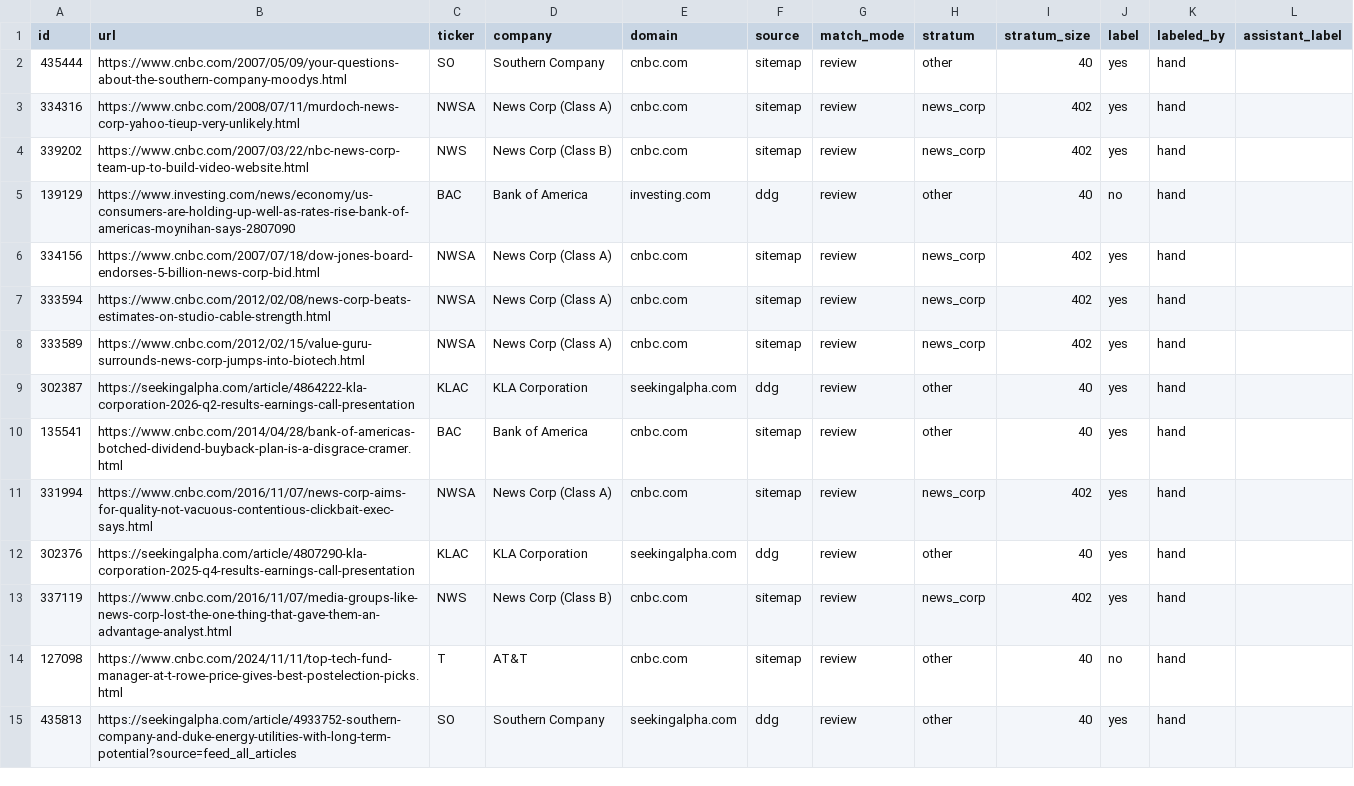
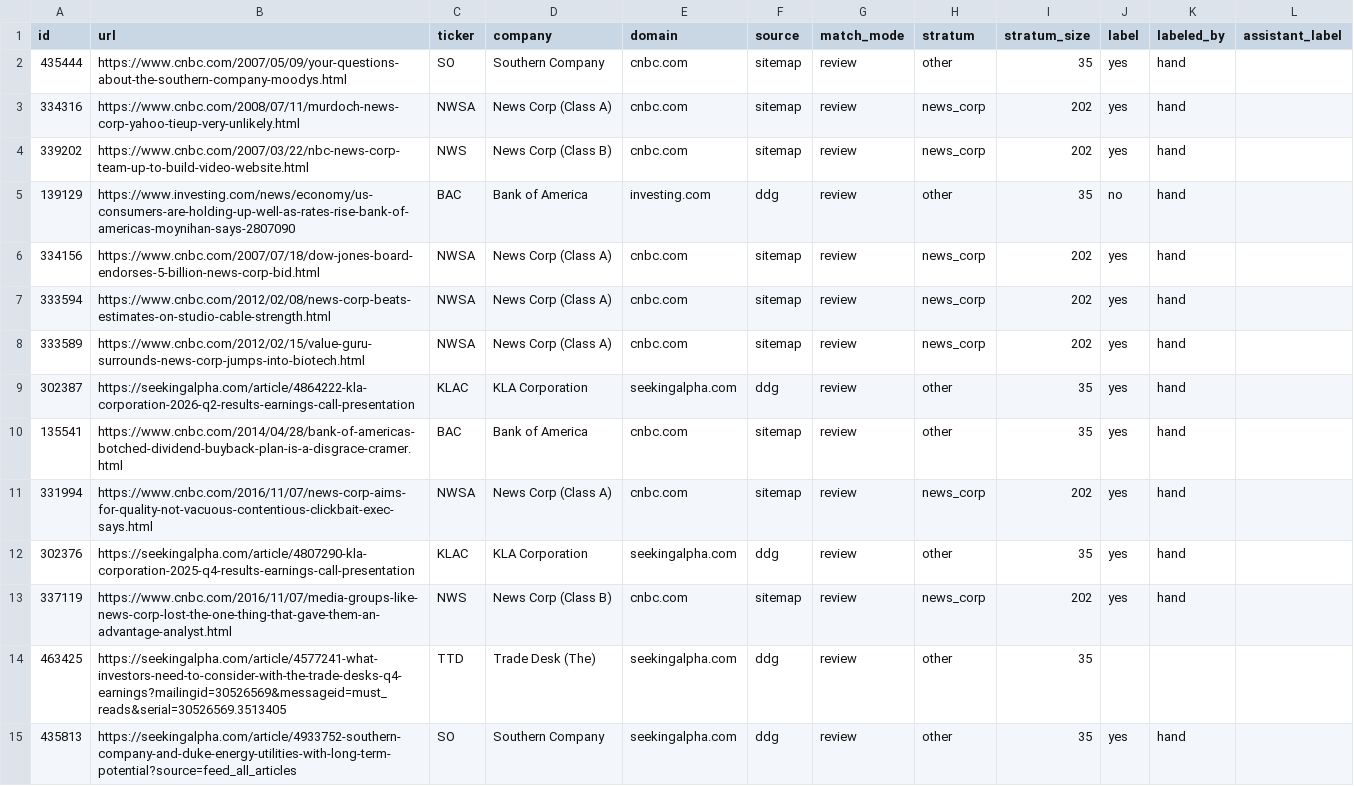
Before and after one commit to gamug/portfolio-data-mining, a CSV file: data/ticker_loose_name_sample.csv, drawn as a sheet; only a part is shown; the diff covers the shown part only.

```diff
--- a/data/ticker_loose_name_sample.csv
+++ b/data/ticker_loose_name_sample.csv
@@ -1,15 +1,15 @@
 id,url,ticker,company,domain,source,match_mode,stratum,stratum_size,label,labeled_by,assistant_label
-435444,https://www.cnbc.com/2007/05/09/your-questions-about-the-southern-company-moodys.html,SO,Southern Company,cnbc.com,sitemap,review,other,40,yes,hand,
-334316,https://www.cnbc.com/2008/07/11/murdoch-news-corp-yahoo-tieup-very-unlikely.html,NWSA,News Corp (Class A),cnbc.com,sitemap,review,news_corp,402,yes,hand,
-339202,https://www.cnbc.com/2007/03/22/nbc-news-corp-team-up-to-build-video-website.html,NWS,News Corp (Class B),cnbc.com,sitemap,review,news_corp,402,yes,hand,
-139129,https://www.investing.com/news/economy/us-consumers-are-holding-up-well-as-rates-rise-bank-of-americas-moynihan-says-2807090,BAC,Bank of America,investing.com,ddg,review,other,40,no,hand,
-334156,https://www.cnbc.com/2007/07/18/dow-jones-board-endorses-5-billion-news-corp-bid.html,NWSA,News Corp (Class A),cnbc.com,sitemap,review,news_corp,402,yes,hand,
-333594,https://www.cnbc.com/2012/02/08/news-corp-beats-estimates-on-studio-cable-strength.html,NWSA,News Corp (Class A),cnbc.com,sitemap,review,news_corp,402,yes,hand,
-333589,https://www.cnbc.com/2012/02/15/value-guru-surrounds-news-corp-jumps-into-biotech.html,NWSA,News Corp (Class A),cnbc.com,sitemap,review,news_corp,402,yes,hand,
-302387,https://seekingalpha.com/article/4864222-kla-corporation-2026-q2-results-earnings-call-presentation,KLAC,KLA Corporation,seekingalpha.com,ddg,review,other,40,yes,hand,
-135541,https://www.cnbc.com/2014/04/28/bank-of-americas-botched-dividend-buyback-plan-is-a-disgrace-cramer.html,BAC,Bank of America,cnbc.com,sitemap,review,other,40,yes,hand,
-331994,https://www.cnbc.com/2016/11/07/news-corp-aims-for-quality-not-vacuous-contentious-clickbait-exec-says.html,NWSA,News Corp (Class A),cnbc.com,sitemap,review,news_corp,402,yes,hand,
-302376,https://seekingalpha.com/article/4807290-kla-corporation-2025-q4-results-earnings-call-presentation,KLAC,KLA Corporation,seekingalpha.com,ddg,review,other,40,yes,hand,
-337119,https://www.cnbc.com/2016/11/07/media-groups-like-news-corp-lost-the-one-thing-that-gave-them-an-advantage-analyst.html,NWS,News Corp (Class B),cnbc.com,sitemap,review,news_corp,402,yes,hand,
-127098,https://www.cnbc.com/2024/11/11/top-tech-fund-manager-at-t-rowe-price-gives-best-postelection-picks.html,T,AT&T,cnbc.com,sitemap,review,other,40,no,hand,
-435813,https://seekingalpha.com/article/4933752-southern-company-and-duke-energy-utilities-with-long-term-potential?source=feed_all_articles,SO,Southern Company,seekingalpha.com,ddg,review,other,40,yes,hand,
+435444,https://www.cnbc.com/2007/05/09/your-questions-about-the-southern-company-moodys.html,SO,Southern Company,cnbc.com,sitemap,review,other,35,yes,hand,
+334316,https://www.cnbc.com/2008/07/11/murdoch-news-corp-yahoo-tieup-very-unlikely.html,NWSA,News Corp (Class A),cnbc.com,sitemap,review,news_corp,202,yes,hand,
+339202,https://www.cnbc.com/2007/03/22/nbc-news-corp-team-up-to-build-video-website.html,NWS,News Corp (Class B),cnbc.com,sitemap,review,news_corp,202,yes,hand,
+139129,https://www.investing.com/news/economy/us-consumers-are-holding-up-well-as-rates-rise-bank-of-americas-moynihan-says-2807090,BAC,Bank of America,investing.com,ddg,review,other,35,no,hand,
+334156,https://www.cnbc.com/2007/07/18/dow-jones-board-endorses-5-billion-news-corp-bid.html,NWSA,News Corp (Class A),cnbc.com,sitemap,review,news_corp,202,yes,hand,
+333594,https://www.cnbc.com/2012/02/08/news-corp-beats-estimates-on-studio-cable-strength.html,NWSA,News Corp (Class A),cnbc.com,sitemap,review,news_corp,202,yes,hand,
+333589,https://www.cnbc.com/2012/02/15/value-guru-surrounds-news-corp-jumps-into-biotech.html,NWSA,News Corp (Class A),cnbc.com,sitemap,review,news_corp,202,yes,hand,
+302387,https://seekingalpha.com/article/4864222-kla-corporation-2026-q2-results-earnings-call-presentation,KLAC,KLA Corporation,seekingalpha.com,ddg,review,other,35,yes,hand,
+135541,https://www.cnbc.com/2014/04/28/bank-of-americas-botched-dividend-buyback-plan-is-a-disgrace-cramer.html,BAC,Bank of America,cnbc.com,sitemap,review,other,35,yes,hand,
+331994,https://www.cnbc.com/2016/11/07/news-corp-aims-for-quality-not-vacuous-contentious-clickbait-exec-says.html,NWSA,News Corp (Class A),cnbc.com,sitemap,review,news_corp,202,yes,hand,
+302376,https://seekingalpha.com/article/4807290-kla-corporation-2025-q4-results-earnings-call-presentation,KLAC,KLA Corporation,seekingalpha.com,ddg,review,other,35,yes,hand,
+337119,https://www.cnbc.com/2016/11/07/media-groups-like-news-corp-lost-the-one-thing-that-gave-them-an-advantage-analyst.html,NWS,News Corp (Class B),cnbc.com,sitemap,review,news_corp,202,yes,hand,
+463425,https://seekingalpha.com/article/4577241-what-investors-need-to-consider-with-the-trade-desks-q4-earnings?mailingid=30526569&messageid=must_reads&serial=30526569.3513405,TTD,Trade Desk (The),seekingalpha.com,ddg,review,other,35,,,
+435813,https://seekingalpha.com/article/4933752-southern-company-and-duke-energy-utilities-with-long-term-potential?source=feed_all_articles,SO,Southern Company,seekingalpha.com,ddg,review,other,35,yes,hand,
```
Also changed, not shown: 3 added rows, 3 removed rows and 13 edited cells elsewhere in this file, data/ticker_loose_name_manual.csv, 2 other files.
